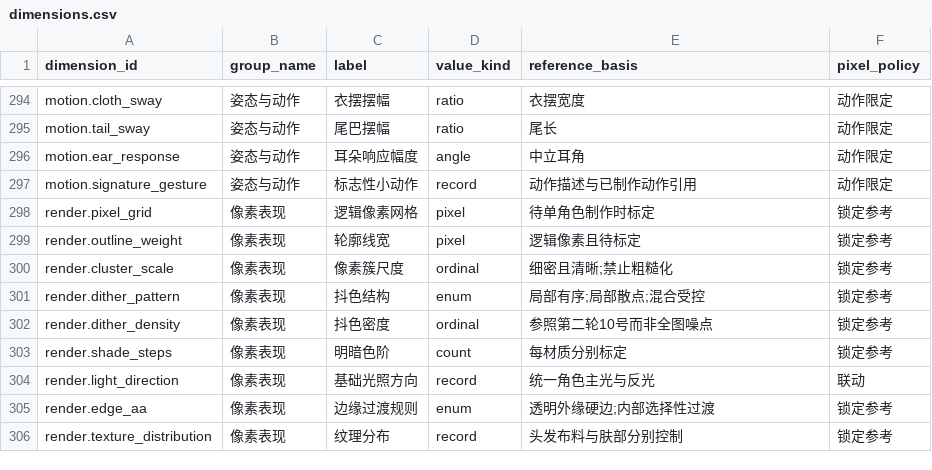
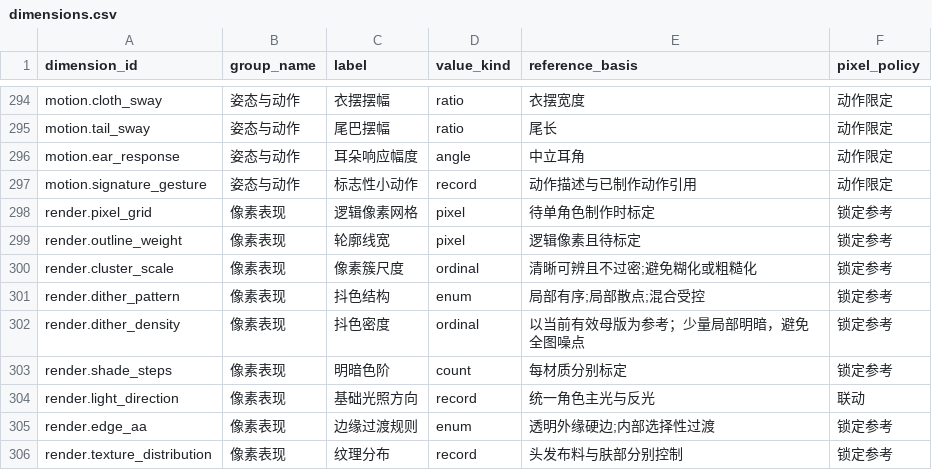
Before and after one commit to nekomorph-woo/bayper2, a CSV file: tools/appearance-catalog/data/dimensions.csv, drawn as a sheet; only a part is shown, gaps mark what is left out.

```diff
--- a/tools/appearance-catalog/data/dimensions.csv
+++ b/tools/appearance-catalog/data/dimensions.csv
@@ -299,5 +299,5 @@ render.pixel_grid,像素表现,逻辑像素网格,pixel,待单角色制作时标
 render.outline_weight,像素表现,轮廓线宽,pixel,逻辑像素且待标定,锁定参考
-render.cluster_scale,像素表现,像素簇尺度,ordinal,细密且清晰;禁止粗糙化,锁定参考
+render.cluster_scale,像素表现,像素簇尺度,ordinal,清晰可辨且不过密;避免糊化或粗糙化,锁定参考
 render.dither_pattern,像素表现,抖色结构,enum,局部有序;局部散点;混合受控,锁定参考
-render.dither_density,像素表现,抖色密度,ordinal,参照第二轮10号而非全图噪点,锁定参考
+render.dither_density,像素表现,抖色密度,ordinal,以当前有效母版为参考；少量局部明暗，避免全图噪点,锁定参考
 render.shade_steps,像素表现,明暗色阶,count,每材质分别标定,锁定参考
```
Also changed, not shown: tools/appearance-catalog/data/assets.csv, tools/appearance-catalog/data/design_guidance.csv, 27 other files.
